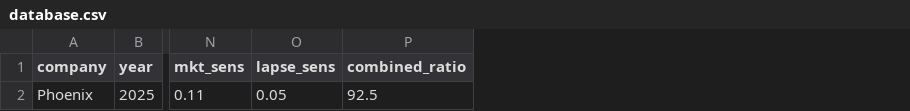
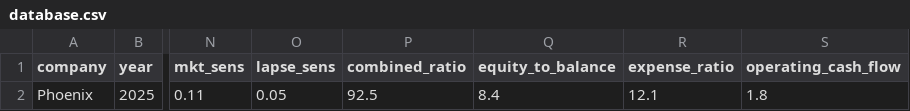
Before and after one commit to ttom500-hash/isr-insight-pro, a CSV file: data/database.csv, drawn as a sheet; only a part is shown, gaps mark what is left out; the diff names each change by its address in the sheet, - before the commit and + after, or states it on an @@ line.

Commit message:
Update database.csv

```diff
--- a/data/database.csv
+++ b/data/database.csv
+column Q (equity_to_balance), row 2: 8.4
+column R (expense_ratio), row 2: 12.1
+column S (operating_cash_flow), row 2: 1.8
```
